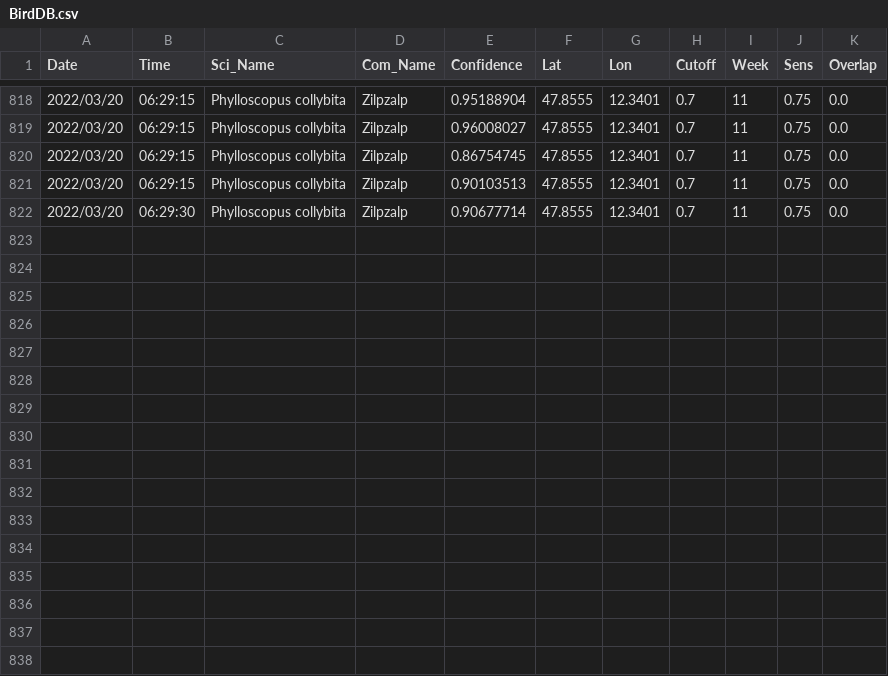
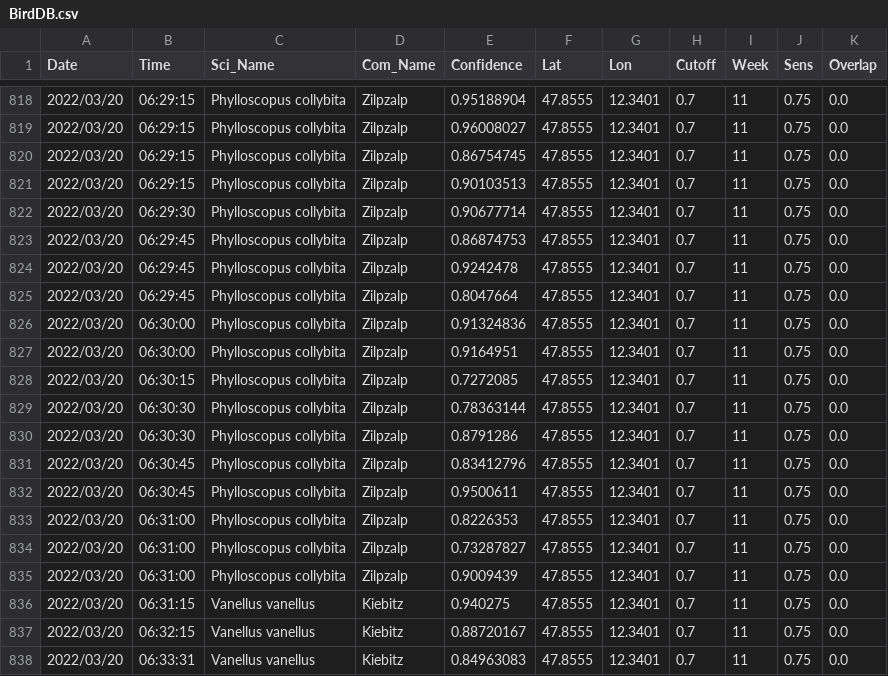
Before and after one commit to gitalm/BirdNetPiGitHub, a CSV file: BirdDB.csv, drawn as a sheet; only a part is shown, gaps mark what is left out; the diff names each change by its address in the sheet, - before the commit and + after, or states it on an @@ line.

Commit message:
BirdNET-PI Solar

```diff
--- a/BirdDB.csv
+++ b/BirdDB.csv
+row 823: 2022/03/20 | 06:29:45 | Phylloscopus collybita | Zilpzalp | 0.86874753 | 47.8555 | 12.3401 | 0.7 | 11 | 0.75 | 0.0
+row 824: 2022/03/20 | 06:29:45 | Phylloscopus collybita | Zilpzalp | 0.9242478 | 47.8555 | 12.3401 | 0.7 | 11 | 0.75 | 0.0
+row 825: 2022/03/20 | 06:29:45 | Phylloscopus collybita | Zilpzalp | 0.8047664 | 47.8555 | 12.3401 | 0.7 | 11 | 0.75 | 0.0
+row 826: 2022/03/20 | 06:30:00 | Phylloscopus collybita | Zilpzalp | 0.91324836 | 47.8555 | 12.3401 | 0.7 | 11 | 0.75 | 0.0
+row 827: 2022/03/20 | 06:30:00 | Phylloscopus collybita | Zilpzalp | 0.9164951 | 47.8555 | 12.3401 | 0.7 | 11 | 0.75 | 0.0
+row 828: 2022/03/20 | 06:30:15 | Phylloscopus collybita | Zilpzalp | 0.7272085 | 47.8555 | 12.3401 | 0.7 | 11 | 0.75 | 0.0
+row 829: 2022/03/20 | 06:30:30 | Phylloscopus collybita | Zilpzalp | 0.78363144 | 47.8555 | 12.3401 | 0.7 | 11 | 0.75 | 0.0
+row 830: 2022/03/20 | 06:30:30 | Phylloscopus collybita | Zilpzalp | 0.8791286 | 47.8555 | 12.3401 | 0.7 | 11 | 0.75 | 0.0
+row 831: 2022/03/20 | 06:30:45 | Phylloscopus collybita | Zilpzalp | 0.83412796 | 47.8555 | 12.3401 | 0.7 | 11 | 0.75 | 0.0
+row 832: 2022/03/20 | 06:30:45 | Phylloscopus collybita | Zilpzalp | 0.9500611 | 47.8555 | 12.3401 | 0.7 | 11 | 0.75 | 0.0
+row 833: 2022/03/20 | 06:31:00 | Phylloscopus collybita | Zilpzalp | 0.8226353 | 47.8555 | 12.3401 | 0.7 | 11 | 0.75 | 0.0
+row 834: 2022/03/20 | 06:31:00 | Phylloscopus collybita | Zilpzalp | 0.73287827 | 47.8555 | 12.3401 | 0.7 | 11 | 0.75 | 0.0
+row 835: 2022/03/20 | 06:31:00 | Phylloscopus collybita | Zilpzalp | 0.9009439 | 47.8555 | 12.3401 | 0.7 | 11 | 0.75 | 0.0
+row 836: 2022/03/20 | 06:31:15 | Vanellus vanellus | Kiebitz | 0.940275 | 47.8555 | 12.3401 | 0.7 | 11 | 0.75 | 0.0
+row 837: 2022/03/20 | 06:32:15 | Vanellus vanellus | Kiebitz | 0.88720167 | 47.8555 | 12.3401 | 0.7 | 11 | 0.75 | 0.0
+row 838: 2022/03/20 | 06:33:31 | Vanellus vanellus | Kiebitz | 0.84963083 | 47.8555 | 12.3401 | 0.7 | 11 | 0.75 | 0.0
```
Also changed, not shown: 16 other files.
